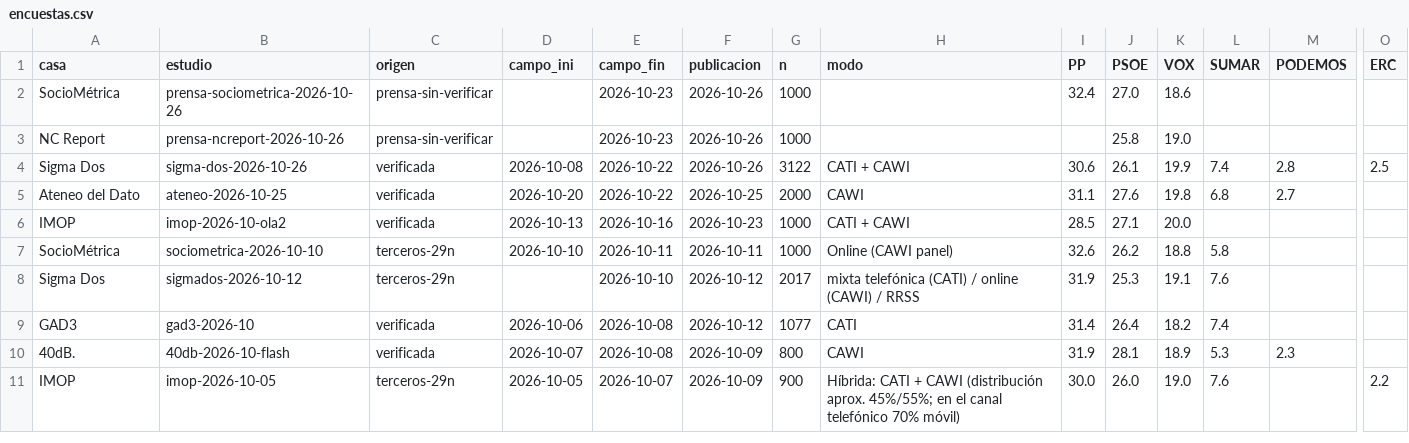
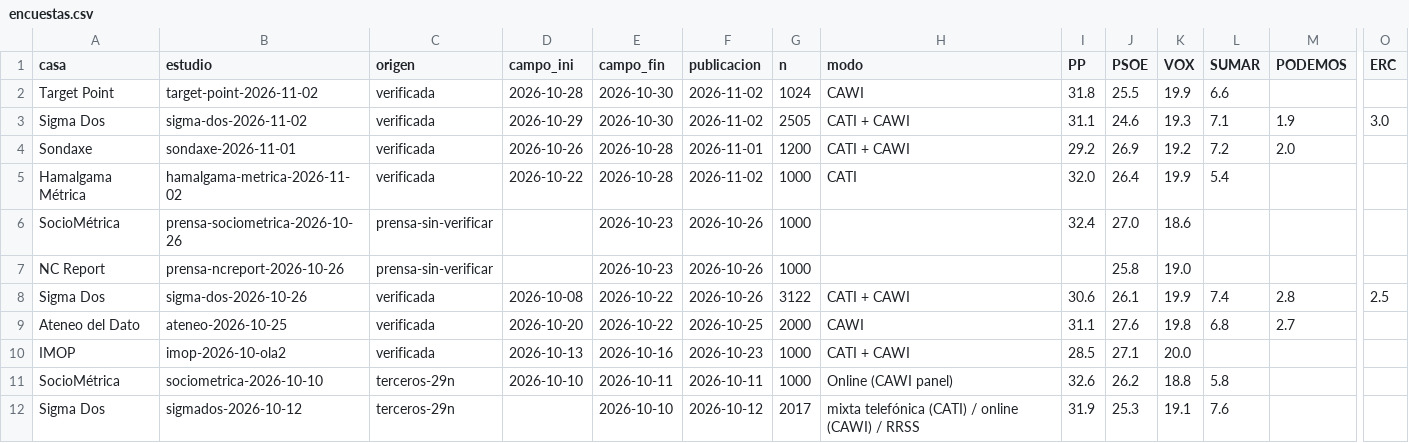
Before and after one commit to bhermoso/observatorio-electoral, a CSV file: modelo/registro/encuestas.csv, drawn as a sheet; only a part is shown, gaps mark what is left out; the shorter side is filled out with more unchanged rows; rows hold the shown columns only; the diff names each change by its address in the sheet, - before the commit and + after, or states it on an @@ line.

```diff
--- a/modelo/registro/encuestas.csv
+++ b/modelo/registro/encuestas.csv
+row 2: Target Point | target-point-2026-11-02 | verificada | 2026-10-28 | 2026-10-30 | 2026-11-02 | 1024 | CAWI | 31.8 | 25.5 | 19.9 | 6.6
+row 3: Sigma Dos | sigma-dos-2026-11-02 | verificada | 2026-10-29 | 2026-10-30 | 2026-11-02 | 2505 | CATI + CAWI | 31.1 | 24.6 | 19.3 | 7.1 | 1.9 | 3.0
+row 4: Sondaxe | sondaxe-2026-11-01 | verificada | 2026-10-26 | 2026-10-28 | 2026-11-01 | 1200 | CATI + CAWI | 29.2 | 26.9 | 19.2 | 7.2 | 2.0
+row 5: Hamalgama Métrica | hamalgama-metrica-2026-11-02 | verificada | 2026-10-22 | 2026-10-28 | 2026-11-02 | 1000 | CATI | 32.0 | 26.4 | 19.9 | 5.4
```
Also changed, not shown: 11 other files.
